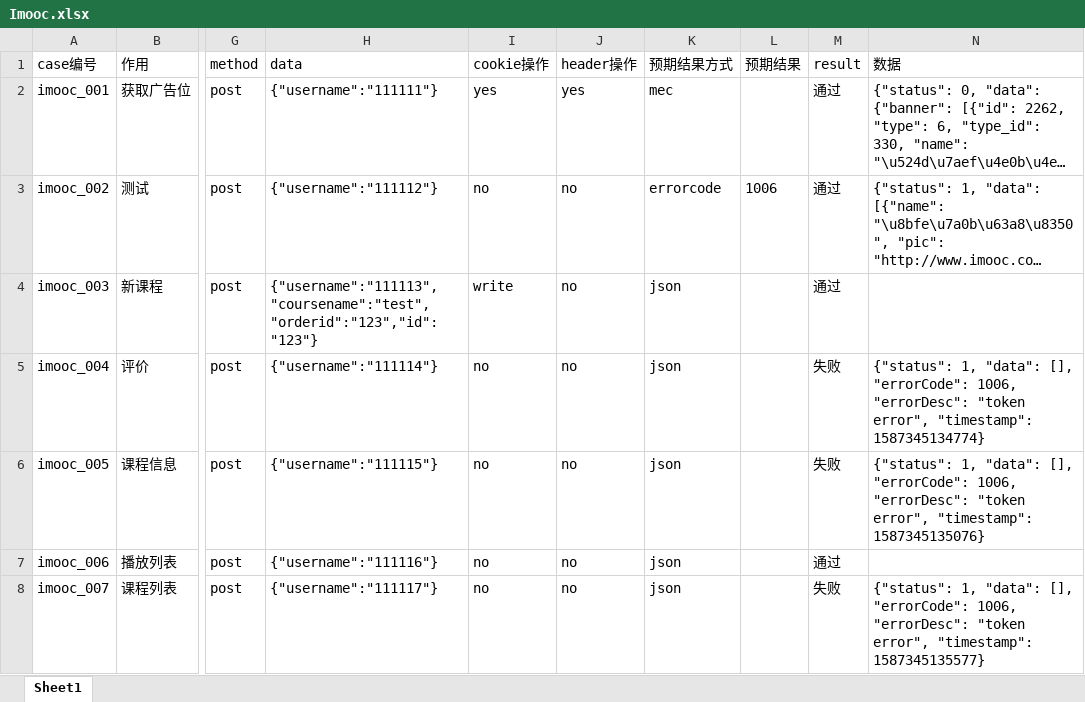
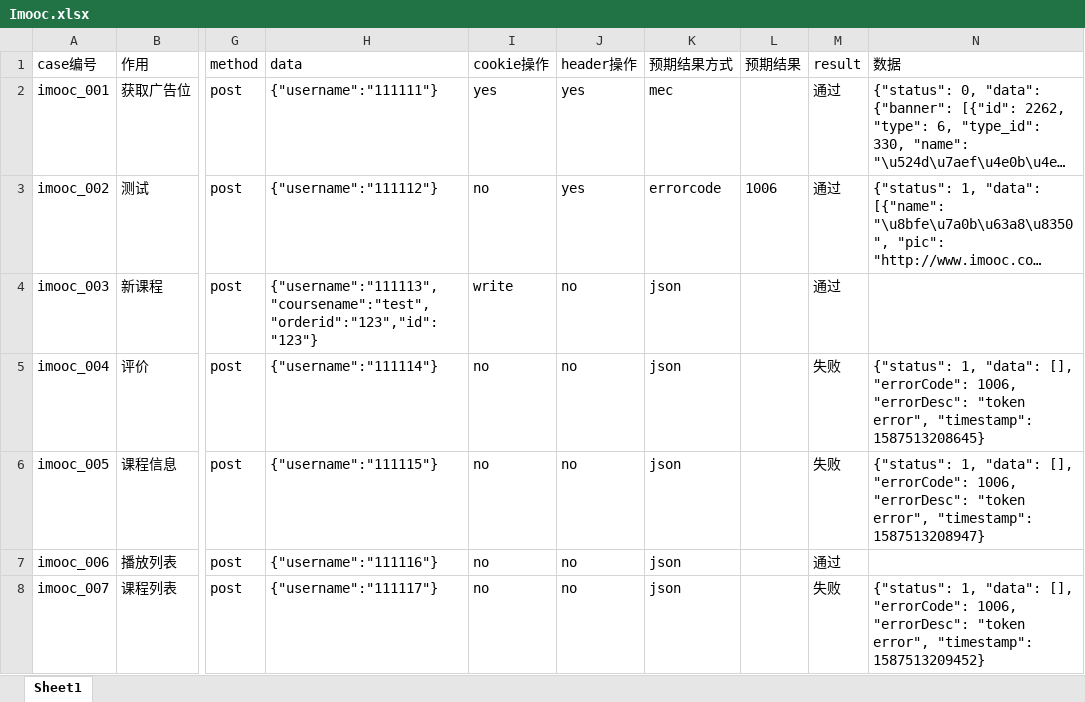
Before and after one commit to 97xyg/ImoocInterface, an Excel workbook: case/Imooc.xlsx, sheet Sheet1, drawn as a sheet; only a part is shown, gaps mark what is left out; long unchanged cells end in …; values as stored, in another font and other column widths than the file's, no borders; the diff names each change by its address in the sheet, - before the commit and + after, or states it on an @@ line.

```diff
--- a/case/Imooc.xlsx (sheet Sheet1)
+++ b/case/Imooc.xlsx (sheet Sheet1)
-J3 (header操作): no
+J3 (header操作): yes
-N5 (数据): …error", "timestamp": 1587345134774}
+N5 (数据): …error", "timestamp": 1587513208645}
-N6 (数据): …error", "timestamp": 1587345135076}
+N6 (数据): …error", "timestamp": 1587513208947}
-N8 (数据): …error", "timestamp": 1587345135577}
+N8 (数据): …error", "timestamp": 1587513209452}
```
Also changed, not shown: 4 other files.
